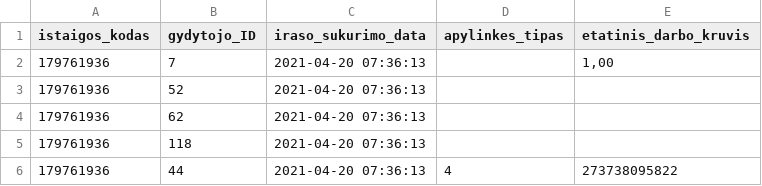
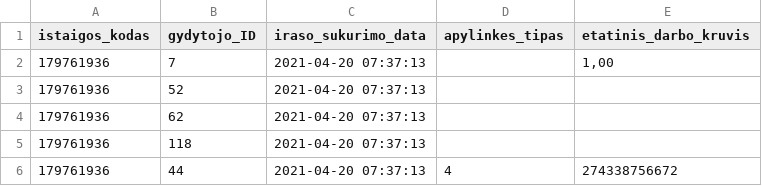
Before and after one commit to andriusrac/testpublic, a CSV file: 179761936_family_doctors_list.csv, drawn as a sheet.

```diff
--- a/179761936_family_doctors_list.csv
+++ b/179761936_family_doctors_list.csv
@@ -1,6 +1,6 @@
 istaigos_kodas;gydytojo_ID;iraso_sukurimo_data;apylinkes_tipas;etatinis_darbo_kruvis
-179761936;7;2021-04-20 07:36:13;;1,00
-179761936;52;2021-04-20 07:36:13;;
-179761936;62;2021-04-20 07:36:13;;
-179761936;118;2021-04-20 07:36:13;;
-179761936;44;2021-04-20 07:36:13;4;273738095822
+179761936;7;2021-04-20 07:37:13;;1,00
+179761936;52;2021-04-20 07:37:13;;
+179761936;62;2021-04-20 07:37:13;;
+179761936;118;2021-04-20 07:37:13;;
+179761936;44;2021-04-20 07:37:13;4;274338756672
```
Also changed, not shown: 1 other file.
